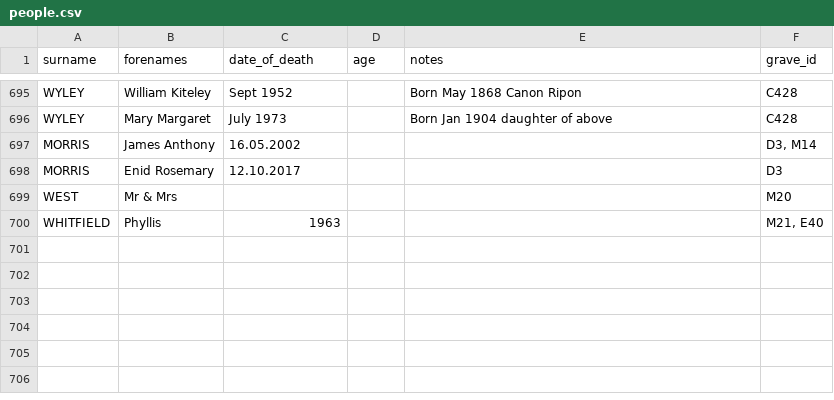
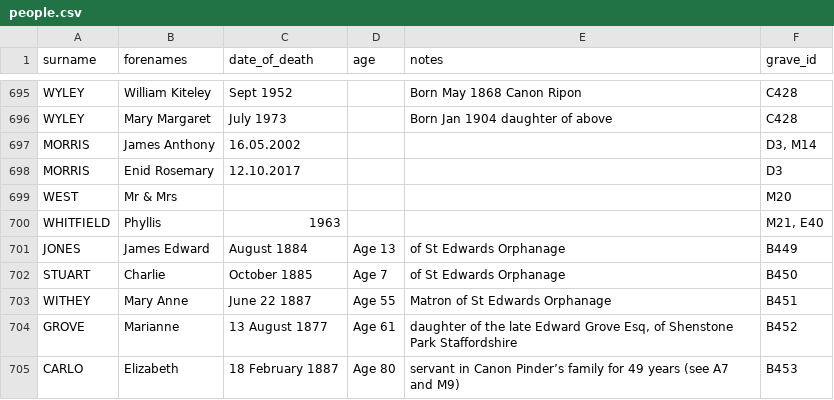
Before and after one commit to theoosborn/west-malvern-churchyard, a CSV file: _data/people.csv, drawn as a sheet; only a part is shown, gaps mark what is left out; the diff names each change by its address in the sheet, - before the commit and + after, or states it on an @@ line.

Commit message:
Update people.csv
Added in B449 to B453 additional graves.

```diff
--- a/_data/people.csv
+++ b/_data/people.csv
+row 701: JONES | James Edward | August 1884 | Age 13 | of St Edwards Orphanage | B449
+row 702: STUART | Charlie | October 1885 | Age 7 | of St Edwards Orphanage | B450
+row 703: WITHEY | Mary Anne | June 22 1887 | Age 55 | Matron of St Edwards Orphanage | B451
+row 704: GROVE | Marianne | 13 August 1877 | Age 61 | daughter of the late Edward Grove Esq, of Shenstone Park Staffordshire | B452
+row 705: CARLO | Elizabeth | 18 February 1887 | Age 80 | servant in Canon Pinder’s family for 49 years (see A7 and M9) | B453
```
